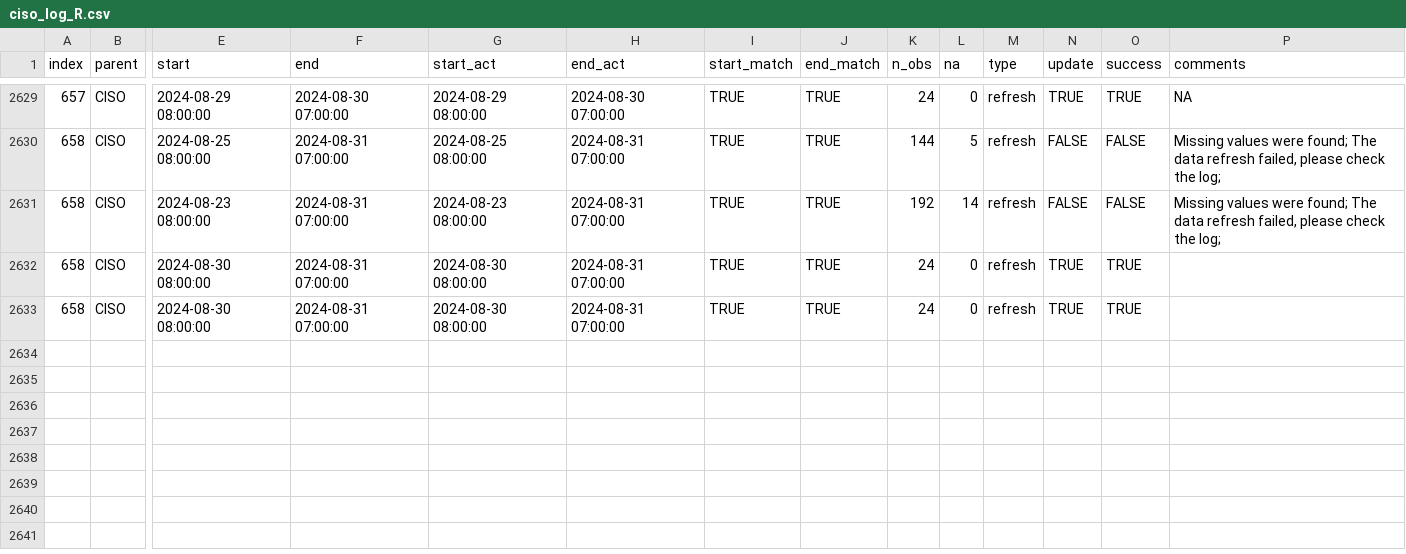
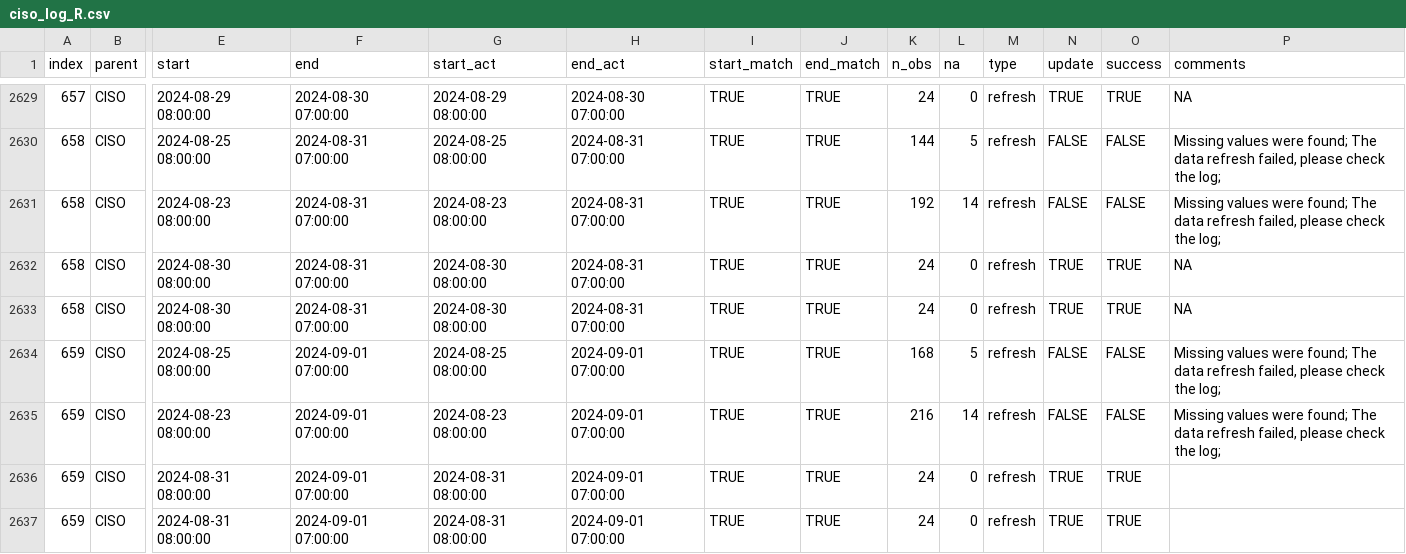
Before and after one commit to laughing-train/literate-train, a CSV file: metadata/ciso_log_R.csv, drawn as a sheet; only a part is shown, gaps mark what is left out; rows hold the shown columns only; the diff names each change by its address in the sheet, - before the commit and + after, or states it on an @@ line.

Commit message:
Auto update of the data

```diff
--- a/metadata/ciso_log_R.csv
+++ b/metadata/ciso_log_R.csv
-P2632:P2633 (comments): (empty)
+P2632:P2633 (comments): NA
+row 2634: 659 | CISO | 2024-08-25 08:00:00 | 2024-09-01 07:00:00 | 2024-08-25 08:00:00 | 2024-09-01 07:00:00 | TRUE | TRUE | 168 | 5 | refresh | FALSE | FALSE | Missing values were found; The data refresh failed, please check the log;
+row 2635: 659 | CISO | 2024-08-23 08:00:00 | 2024-09-01 07:00:00 | 2024-08-23 08:00:00 | 2024-09-01 07:00:00 | TRUE | TRUE | 216 | 14 | refresh | FALSE | FALSE | Missing values were found; The data refresh failed, please check the log;
+row 2636: 659 | CISO | 2024-08-31 08:00:00 | 2024-09-01 07:00:00 | 2024-08-31 08:00:00 | 2024-09-01 07:00:00 | TRUE | TRUE | 24 | 0 | refresh | TRUE | TRUE
+row 2637: 659 | CISO | 2024-08-31 08:00:00 | 2024-09-01 07:00:00 | 2024-08-31 08:00:00 | 2024-09-01 07:00:00 | TRUE | TRUE | 24 | 0 | refresh | TRUE | TRUE
```
Also changed, not shown: 1 other file.
